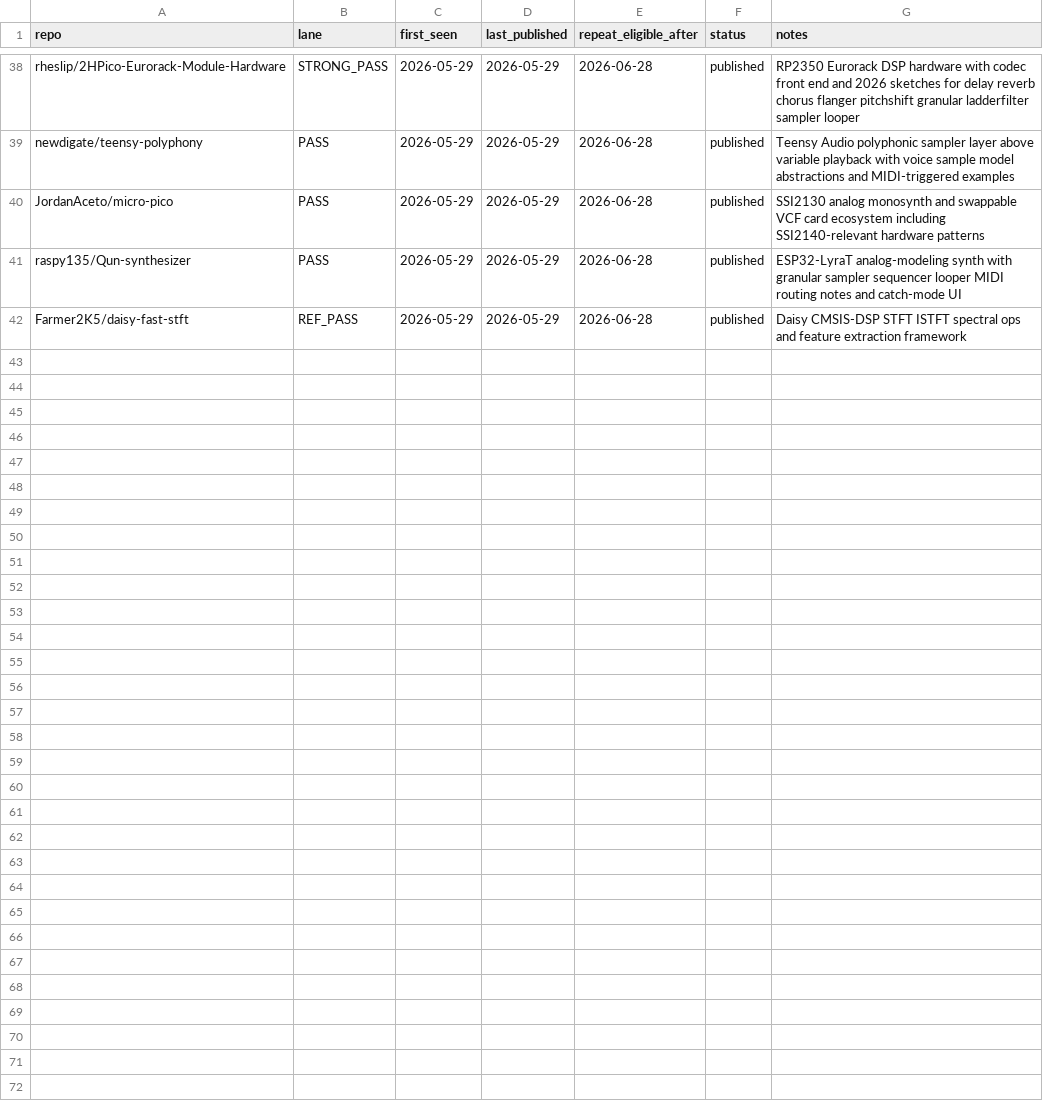
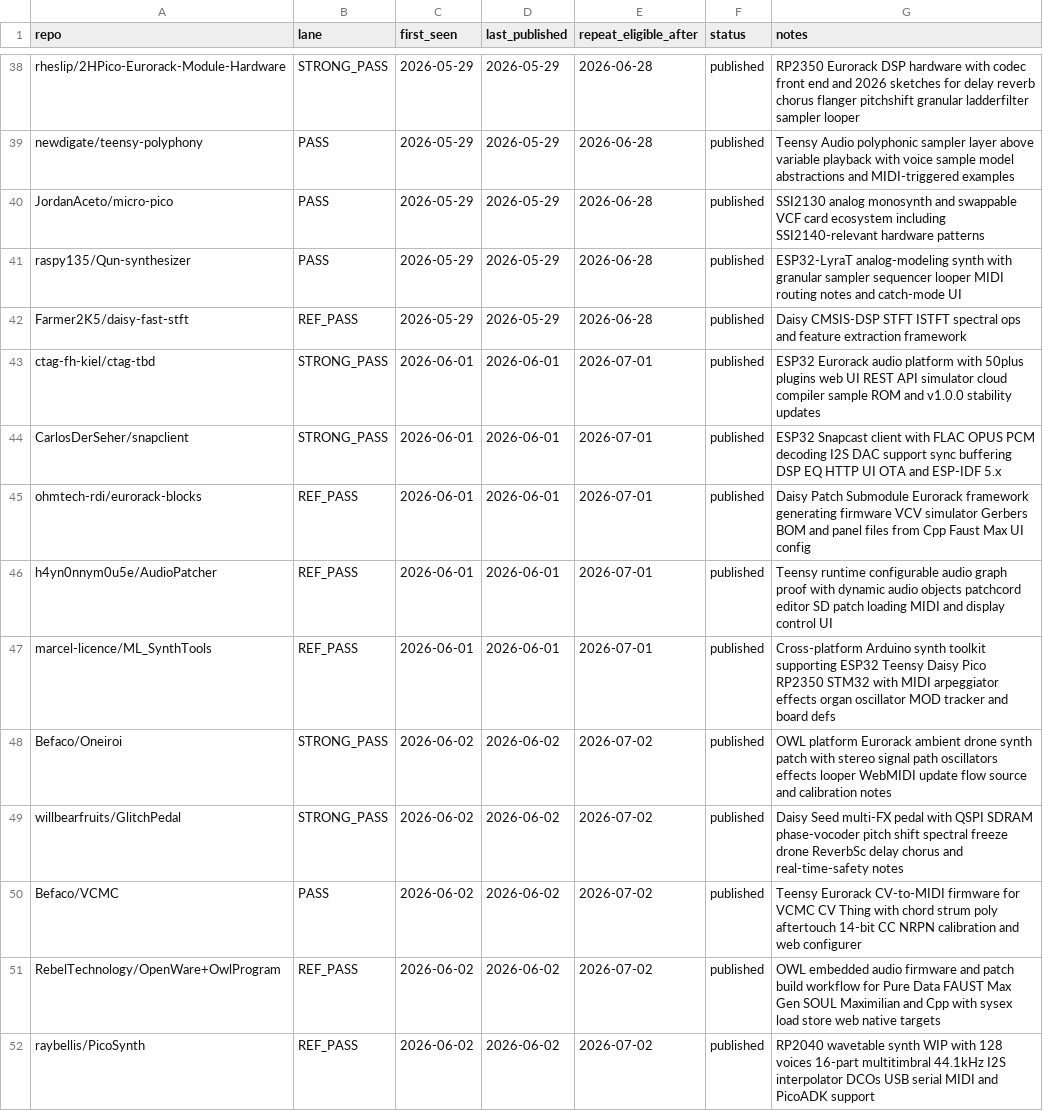
Before and after one commit to Denys/embedded-audio-mine, a CSV file: data/published-repo-log.csv, drawn as a sheet; only a part is shown, gaps mark what is left out.

Commit message:
Add Embedded Audio Mine digest 2026-06-02

```diff
--- a/data/published-repo-log.csv
+++ b/data/published-repo-log.csv
@@ -42 +42,11 @@ raspy135/Qun-synthesizer,PASS,2026-05-29,2026-05-29,2026-06-28,published,ESP32-L
 Farmer2K5/daisy-fast-stft,REF_PASS,2026-05-29,2026-05-29,2026-06-28,published,Daisy CMSIS-DSP STFT ISTFT spectral ops and feature extraction framework
+ctag-fh-kiel/ctag-tbd,STRONG_PASS,2026-06-01,2026-06-01,2026-07-01,published,ESP32 Eurorack audio platform with 50plus plugins web UI REST API simulator cloud compiler sample ROM and v1.0.0 stability updates
+CarlosDerSeher/snapclient,STRONG_PASS,2026-06-01,2026-06-01,2026-07-01,published,ESP32 Snapcast client with FLAC OPUS PCM decoding I2S DAC support sync buffering DSP EQ HTTP UI OTA and ESP-IDF 5.x
+ohmtech-rdi/eurorack-blocks,REF_PASS,2026-06-01,2026-06-01,2026-07-01,published,Daisy Patch Submodule Eurorack framework generating firmware VCV simulator Gerbers BOM and panel files from Cpp Faust Max UI config
+h4yn0nnym0u5e/AudioPatcher,REF_PASS,2026-06-01,2026-06-01,2026-07-01,published,Teensy runtime configurable audio graph proof with dynamic audio objects patchcord editor SD patch loading MIDI and display control UI
+marcel-licence/ML_SynthTools,REF_PASS,2026-06-01,2026-06-01,2026-07-01,published,Cross-platform Arduino synth toolkit supporting ESP32 Teensy Daisy Pico RP2350 STM32 with MIDI arpeggiator effects organ oscillator MOD tracker and board defs
+Befaco/Oneiroi,STRONG_PASS,2026-06-02,2026-06-02,2026-07-02,published,OWL platform Eurorack ambient drone synth patch with stereo signal path oscillators effects looper WebMIDI update flow source and calibration notes
+willbearfruits/GlitchPedal,STRONG_PASS,2026-06-02,2026-06-02,2026-07-02,published,Daisy Seed multi-FX pedal with QSPI SDRAM phase-vocoder pitch shift spectral freeze drone ReverbSc delay chorus and real-time-safety notes
+Befaco/VCMC,PASS,2026-06-02,2026-06-02,2026-07-02,published,Teensy Eurorack CV-to-MIDI firmware for VCMC CV Thing with chord strum poly aftertouch 14-bit CC NRPN calibration and web configurer
+RebelTechnology/OpenWare+OwlProgram,REF_PASS,2026-06-02,2026-06-02,2026-07-02,published,OWL embedded audio firmware and patch build workflow for Pure Data FAUST Max Gen SOUL Maximilian and Cpp with sysex load store web native targets
+raybellis/PicoSynth,REF_PASS,2026-06-02,2026-06-02,2026-07-02,published,RP2040 wavetable synth WIP with 128 voices 16-part multitimbral 44.1kHz I2S interpolator DCOs USB serial MIDI and PicoADK support
```
